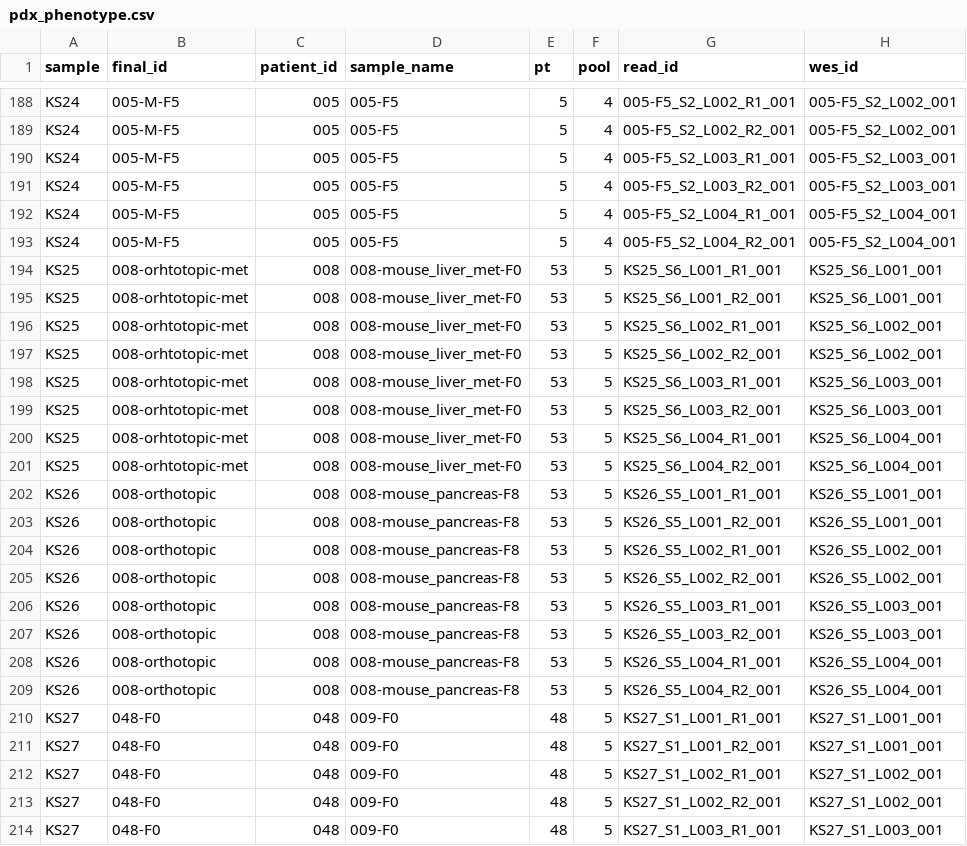
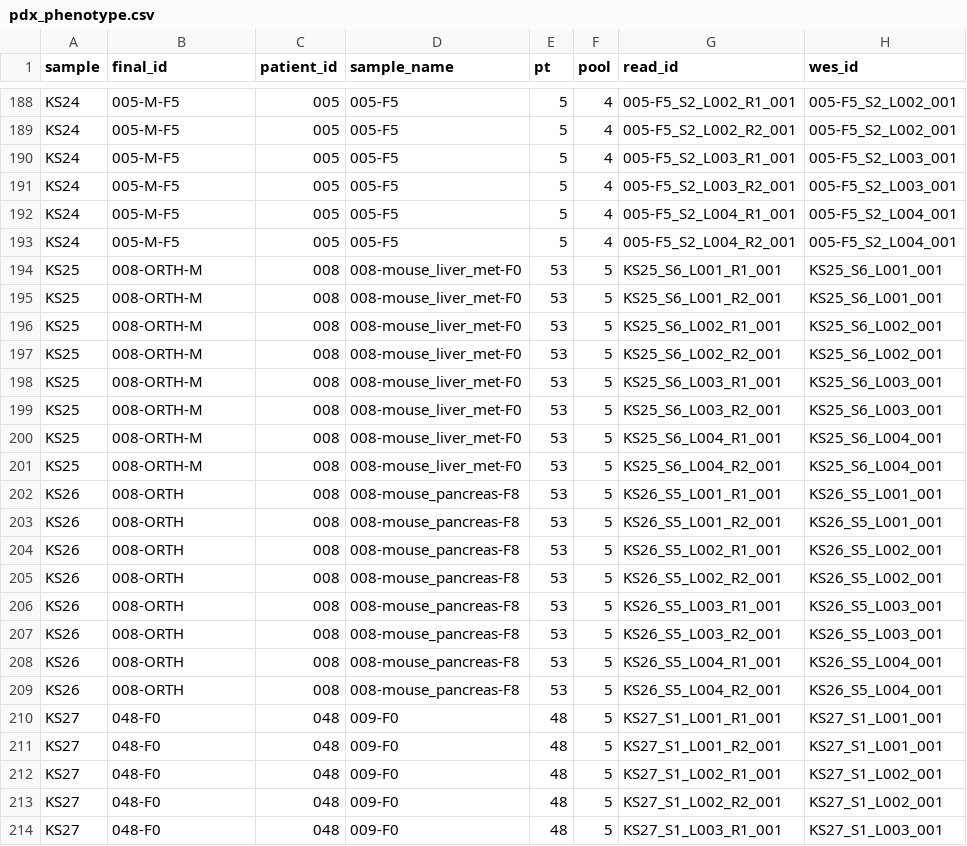
Before and after one commit to greenelab/pdx_exomeseq, a CSV file: pdx_phenotype.csv, drawn as a sheet; only a part is shown, gaps mark what is left out; the diff names each change by its address in the sheet, - before the commit and + after, or states it on an @@ line.

Commit message:
fix typo in phenotype data -_-

```diff
--- a/pdx_phenotype.csv
+++ b/pdx_phenotype.csv
-B194:B201 (final_id): 008-orhtotopic-met
+B194:B201 (final_id): 008-ORTH-M
-B202:B209 (final_id): 008-orthotopic
+B202:B209 (final_id): 008-ORTH
```
Also changed, not shown: 2 other files.
